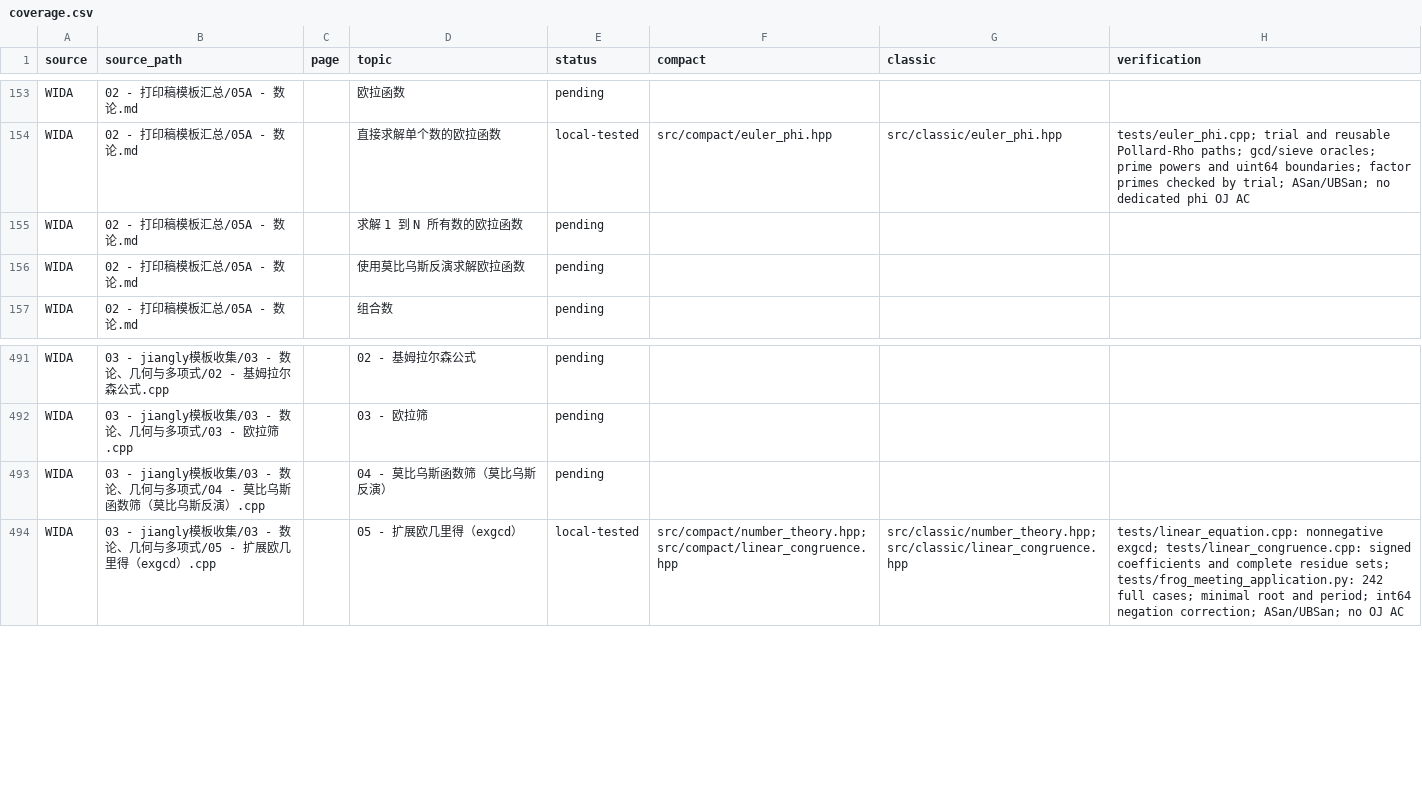
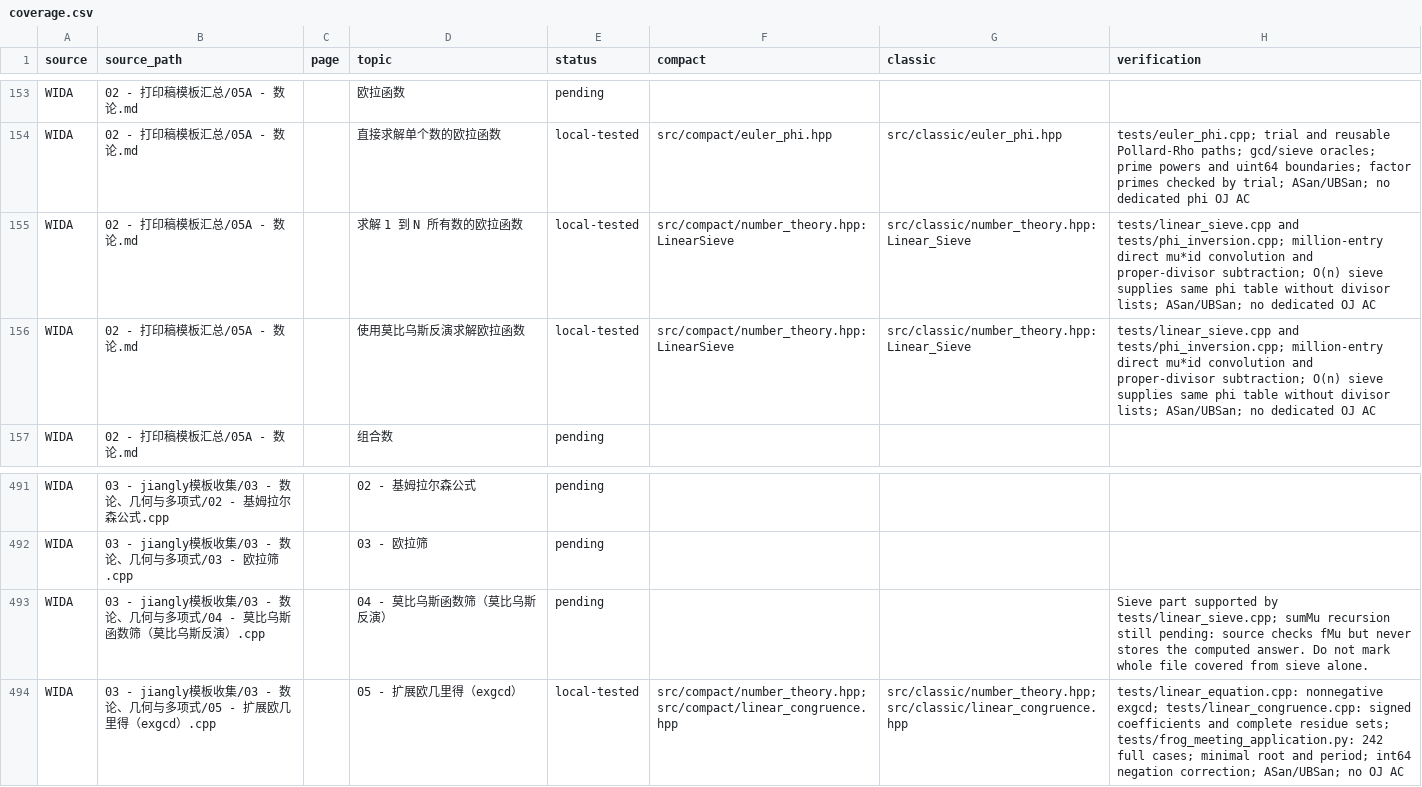
Before and after one commit to gsh20040816/CPCtemplate, a CSV file: docs/coverage.csv, drawn as a sheet; only a part is shown, gaps mark what is left out.

Commit message:
Verify WIDA totient inversion against independent divisor recurrences

```diff
--- a/docs/coverage.csv
+++ b/docs/coverage.csv
@@ -154,4 +154,4 @@ WIDA,02 - 打印稿模板汇总/05A - 数论.md,,欧拉函数,pending,,,
 WIDA,02 - 打印稿模板汇总/05A - 数论.md,,直接求解单个数的欧拉函数,local-tested,src/compact/euler_phi.hpp,src/classic/euler_phi.hpp,tests/euler_phi.cpp; trial and reusable Pollard-Rho paths; gcd/sieve oracles; prime powers and uint64 boundaries; factor primes checked by trial; ASan/UBSan; no dedicated phi OJ AC
-WIDA,02 - 打印稿模板汇总/05A - 数论.md,,求解 1 到 N 所有数的欧拉函数,pending,,,
-WIDA,02 - 打印稿模板汇总/05A - 数论.md,,使用莫比乌斯反演求解欧拉函数,pending,,,
+WIDA,02 - 打印稿模板汇总/05A - 数论.md,,求解 1 到 N 所有数的欧拉函数,local-tested,src/compact/number_theory.hpp: LinearSieve,src/classic/number_theory.hpp: Linear_Sieve,tests/linear_sieve.cpp and tests/phi_inversion.cpp; million-entry direct mu*id convolution and proper-divisor subtraction; O(n) sieve supplies same phi table without divisor lists; ASan/UBSan; no dedicated OJ AC
+WIDA,02 - 打印稿模板汇总/05A - 数论.md,,使用莫比乌斯反演求解欧拉函数,local-tested,src/compact/number_theory.hpp: LinearSieve,src/classic/number_theory.hpp: Linear_Sieve,tests/linear_sieve.cpp and tests/phi_inversion.cpp; million-entry direct mu*id convolution and proper-divisor subtraction; O(n) sieve supplies same phi table without divisor lists; ASan/UBSan; no dedicated OJ AC
 WIDA,02 - 打印稿模板汇总/05A - 数论.md,,组合数,pending,,,
@@ -492,3 +492,3 @@ WIDA,03 - jiangly模板收集/03 - 数论、几何与多项式/02 - 基姆拉尔
 WIDA,03 - jiangly模板收集/03 - 数论、几何与多项式/03 - 欧拉筛.cpp,,03 - 欧拉筛,pending,,,
-WIDA,03 - jiangly模板收集/03 - 数论、几何与多项式/04 - 莫比乌斯函数筛（莫比乌斯反演）.cpp,,04 - 莫比乌斯函数筛（莫比乌斯反演）,pending,,,
+WIDA,03 - jiangly模板收集/03 - 数论、几何与多项式/04 - 莫比乌斯函数筛（莫比乌斯反演）.cpp,,04 - 莫比乌斯函数筛（莫比乌斯反演）,pending,,,Sieve part supported by tests/linear_sieve.cpp; sumMu recursion still pending: source checks fMu but never stores the computed answer. Do not mark whole file covered from sieve alone.
 WIDA,03 - jiangly模板收集/03 - 数论、几何与多项式/05 - 扩展欧几里得（exgcd）.cpp,,05 - 扩展欧几里得（exgcd）,local-tested,src/compact/number_theory.hpp; src/compact/linear_congruence.hpp,src/classic/number_theory.hpp; src/classic/linear_congruence.hpp,tests/linear_equation.cpp: nonnegative exgcd; tests/linear_congruence.cpp: signed coefficients and complete residue sets; tests/frog_meeting_application.py: 242 full cases; minimal root and period; int64 negation correction; ASan/UBSan; no OJ AC
```
Also changed, not shown: 11 other files.
